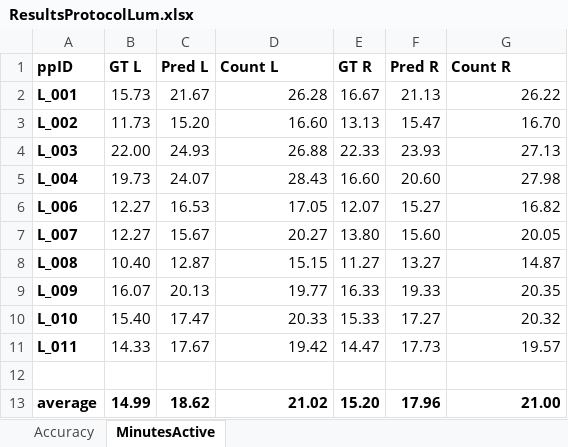
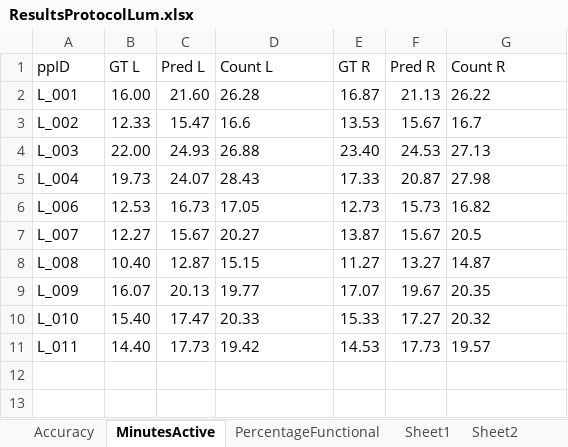
Before and after one commit to jillemmerzaal/UPLIFT_BC, an Excel workbook: ProtocolLum/model/ResultsProtocolLum.xlsx, sheet MinutesActive, drawn as a sheet; values as stored, in another font and other column widths than the file's, no borders; charts and pictures not drawn; the diff names each change by its address in the sheet, - before the commit and + after, or states it on an @@ line.

```diff
--- a/ProtocolLum/model/ResultsProtocolLum.xlsx (sheet MinutesActive)
+++ b/ProtocolLum/model/ResultsProtocolLum.xlsx (sheet MinutesActive)
+sheet tab: PercentageFunctional
+sheet tab: Sheet1
+sheet tab: Sheet2
-A1:G1 bold: on
+A1:G1 bold: off
-A2:A11 bold: on
+A2:A11 bold: off
-B2 (GT L): 15.73
+B2 (GT L): 16.00
-C2 (Pred L): 21.67
+C2 (Pred L): 21.60
-D2:D11 alignment: right
+D2:D11 alignment: left
-E2 (GT R): 16.67
+E2 (GT R): 16.87
-G2:G11 alignment: right
+G2:G11 alignment: left
-B3 (GT L): 11.73
+B3 (GT L): 12.33
-C3 (Pred L): 15.20
+C3 (Pred L): 15.47
-D3 (Count L): 16.60
+D3 (Count L): 16.6
-E3 (GT R): 13.13
+E3 (GT R): 13.53
-F3 (Pred R): 15.47
+F3 (Pred R): 15.67
-G3 (Count R): 16.70
+G3 (Count R): 16.7
-E4 (GT R): 22.33
+E4 (GT R): 23.40
-F4 (Pred R): 23.93
+F4 (Pred R): 24.53
-E5 (GT R): 16.60
+E5 (GT R): 17.33
-F5 (Pred R): 20.60
+F5 (Pred R): 20.87
-B6 (GT L): 12.27
+B6 (GT L): 12.53
-C6 (Pred L): 16.53
+C6 (Pred L): 16.73
-E6 (GT R): 12.07
+E6 (GT R): 12.73
-F6 (Pred R): 15.27
+F6 (Pred R): 15.73
-E7 (GT R): 13.80
+E7 (GT R): 13.87
-F7 (Pred R): 15.60
+F7 (Pred R): 15.67
-G7 (Count R): 20.05
+G7 (Count R): 20.5
-E9 (GT R): 16.33
+E9 (GT R): 17.07
-F9 (Pred R): 19.33
+F9 (Pred R): 19.67
-B11 (GT L): 14.33
+B11 (GT L): 14.40
-C11 (Pred L): 17.67
+C11 (Pred L): 17.73
-E11 (GT R): 14.47
+E11 (GT R): 14.53
-row 12: (empty)
-row 13: average | 14.99 | 18.62 | 21.02 | 15.20 | 17.96 | 21.00
```
Also changed, not shown: sheet Accuracy, charts or pictures, 3 other files.
